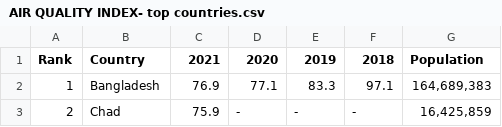
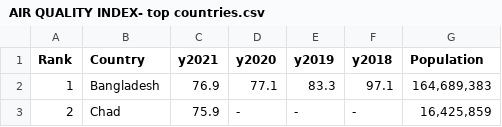
Before and after one commit to gokulviijayakumar/gokulvijayakumar.github.io, a CSV file: cw4/AIR QUALITY INDEX- top countries.csv, drawn as a sheet; only a part is shown.

Commit message:
Update AIR QUALITY INDEX- top countries.csv

```diff
--- a/cw4/AIR QUALITY INDEX- top countries.csv
+++ b/cw4/AIR QUALITY INDEX- top countries.csv
@@ -1,2 +1,2 @@
-Rank,Country,2021,2020,2019,2018,Population
+Rank,Country,y2021,y2020,y2019,y2018,Population
 1,Bangladesh,76.9,77.1,83.3,97.1,"164,689,383"
```
